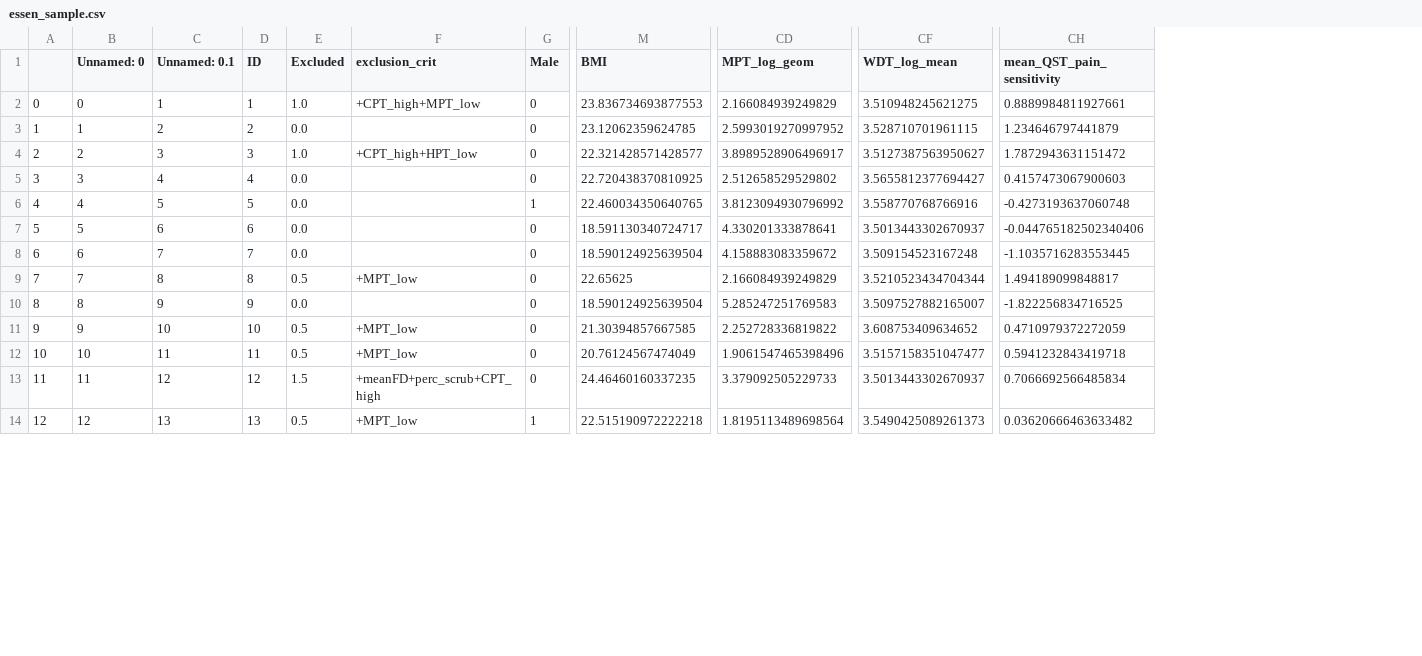
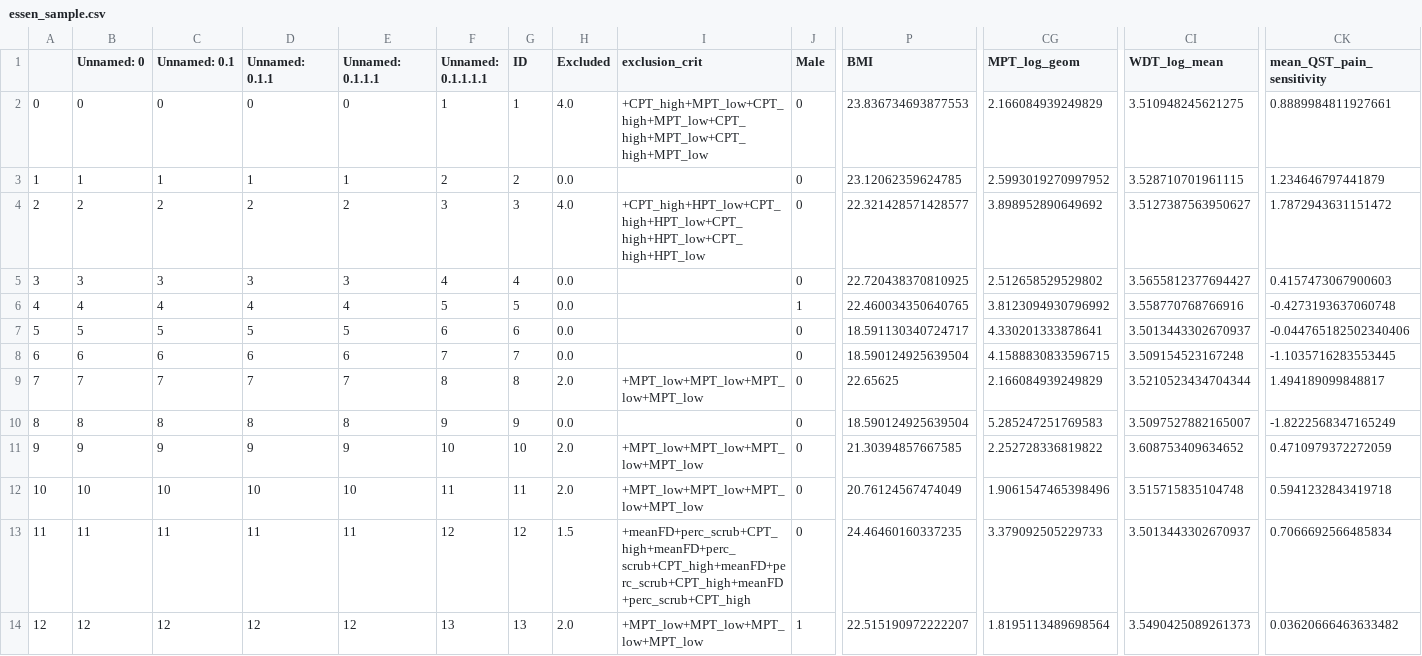
Before and after one commit to spisakt/RPN-signature, a CSV file: res/essen_sample.csv, drawn as a sheet; only a part is shown, gaps mark what is left out; addresses are those after the commit; the diff covers the shown part only; the diff names each change by its address in the sheet, - before the commit and + after, or states it on an @@ line.

```diff
--- a/res/essen_sample.csv
+++ b/res/essen_sample.csv
+column D (Unnamed: 0.1.1), rows 2-14: 0 | 1 | 2 | 3 | 4 | 5 | 6 | 7 | 8 | 9 | 10 | 11 | 12
+column E (Unnamed: 0.1.1.1), rows 2-14: 0 | 1 | 2 | 3 | 4 | 5 | 6 | 7 | 8 | 9 | 10 | 11 | 12
+column F (Unnamed: 0.1.1.1.1), rows 2-14: 1 | 2 | 3 | 4 | 5 | 6 | 7 | 8 | 9 | 10 | 11 | 12 | 13
-C2 (Unnamed: 0.1): 1
+C2 (Unnamed: 0.1): 0
-H2 (Excluded): 1.0
+H2 (Excluded): 4.0
-I2 (exclusion_crit): +CPT_high+MPT_low
+I2 (exclusion_crit): +CPT_high+MPT_low+CPT_high+MPT_low+CPT_high+MPT_low+CPT_high+MPT_low
-C3 (Unnamed: 0.1): 2
+C3 (Unnamed: 0.1): 1
-C4 (Unnamed: 0.1): 3
+C4 (Unnamed: 0.1): 2
-H4 (Excluded): 1.0
+H4 (Excluded): 4.0
-I4 (exclusion_crit): +CPT_high+HPT_low
+I4 (exclusion_crit): +CPT_high+HPT_low+CPT_high+HPT_low+CPT_high+HPT_low+CPT_high+HPT_low
-CG4 (MPT_log_geom): 3.8989528906496917
+CG4 (MPT_log_geom): 3.898952890649692
-C5 (Unnamed: 0.1): 4
+C5 (Unnamed: 0.1): 3
-C6 (Unnamed: 0.1): 5
+C6 (Unnamed: 0.1): 4
-C7 (Unnamed: 0.1): 6
+C7 (Unnamed: 0.1): 5
-C8 (Unnamed: 0.1): 7
+C8 (Unnamed: 0.1): 6
-CG8 (MPT_log_geom): 4.158883083359672
+CG8 (MPT_log_geom): 4.1588830833596715
-C9 (Unnamed: 0.1): 8
+C9 (Unnamed: 0.1): 7
-H9 (Excluded): 0.5
+H9 (Excluded): 2.0
-I9 (exclusion_crit): +MPT_low
+I9 (exclusion_crit): +MPT_low+MPT_low+MPT_low+MPT_low
-C10 (Unnamed: 0.1): 9
+C10 (Unnamed: 0.1): 8
-CK10 (mean_QST_pain_sensitivity): -1.822256834716525
+CK10 (mean_QST_pain_sensitivity): -1.8222568347165249
-C11 (Unnamed: 0.1): 10
+C11 (Unnamed: 0.1): 9
-H11:H12 (Excluded): 0.5
+H11:H12 (Excluded): 2.0
-I11:I12 (exclusion_crit): +MPT_low
+I11:I12 (exclusion_crit): +MPT_low+MPT_low+MPT_low+MPT_low
-C12 (Unnamed: 0.1): 11
+C12 (Unnamed: 0.1): 10
-CI12 (WDT_log_mean): 3.5157158351047477
+CI12 (WDT_log_mean): 3.515715835104748
-C13 (Unnamed: 0.1): 12
+C13 (Unnamed: 0.1): 11
-I13 (exclusion_crit): +meanFD+perc_scrub+CPT_high
+I13 (exclusion_crit): +meanFD+perc_scrub+CPT_high+meanFD+perc_scrub+CPT_high+meanFD+perc_scrub+CPT_high+meanFD+perc_scrub+CPT_high
-C14 (Unnamed: 0.1): 13
+C14 (Unnamed: 0.1): 12
-H14 (Excluded): 0.5
+H14 (Excluded): 2.0
-I14 (exclusion_crit): +MPT_low
+I14 (exclusion_crit): +MPT_low+MPT_low+MPT_low+MPT_low
-P14 (BMI): 22.515190972222218
+P14 (BMI): 22.515190972222207
```
Also changed, not shown: 82 edited cells elsewhere in this file, res/bochum_sample.csv, res/bochum_sample_excl.csv, 12 other files.
